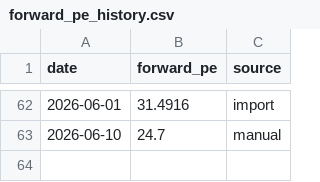
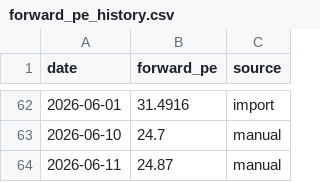
Before and after one commit to tayceyun/tayceyun.github.io, a CSV file: nasdaq-strategy-bot/data/forward_pe_history.csv, drawn as a sheet; only a part is shown, gaps mark what is left out.

```diff
--- a/nasdaq-strategy-bot/data/forward_pe_history.csv
+++ b/nasdaq-strategy-bot/data/forward_pe_history.csv
@@ -63 +63,2 @@ date,forward_pe,source
 2026-06-10,24.7,manual
+2026-06-11,24.87,manual
```
Also changed, not shown: 1 other file.
